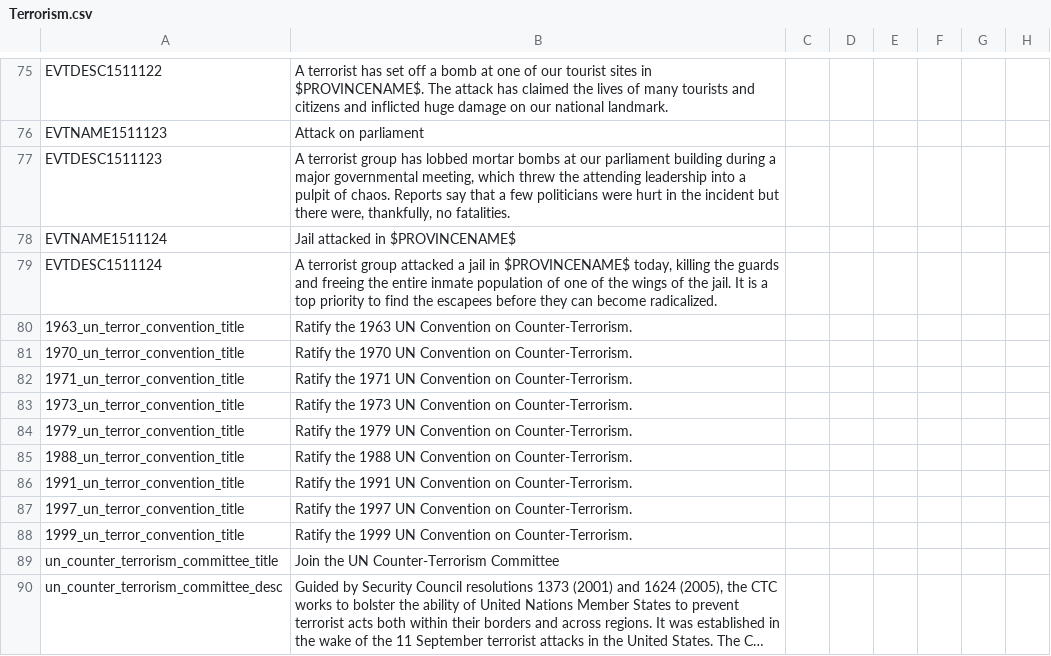
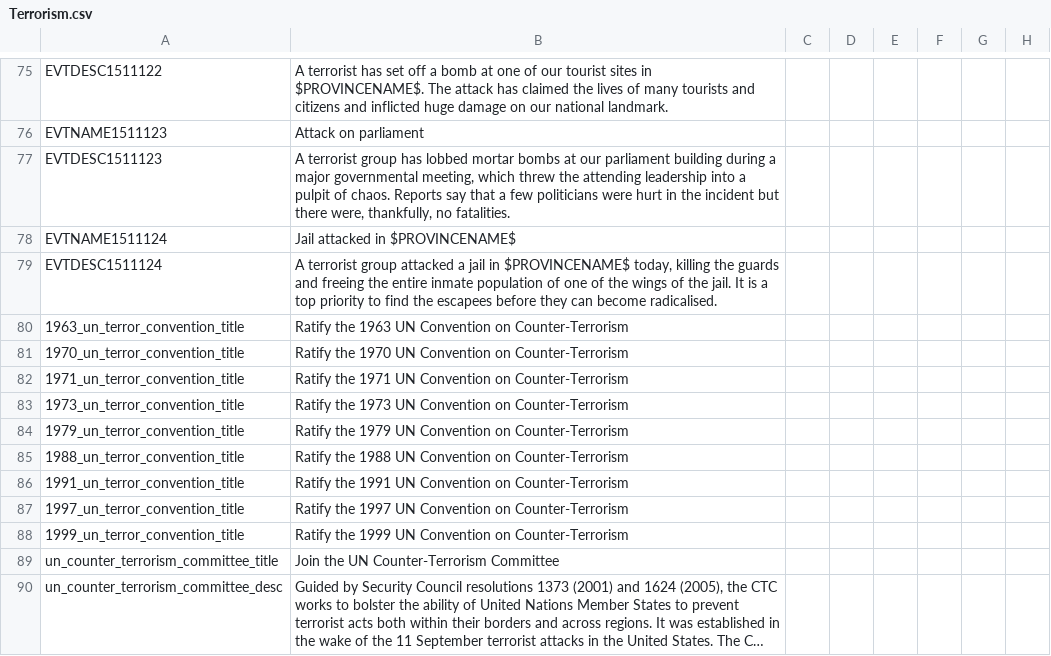
Before and after one commit to settintotrieste/Victoria-2-Cold-War-Enhancement-Mod-CWE, a CSV file: CWE/localisation/Terrorism.csv, drawn as a sheet; only a part is shown, gaps mark what is left out; long unchanged cells end in …; the diff names each change by its address in the sheet, - before the commit and + after, or states it on an @@ line.

```diff
--- a/CWE/localisation/Terrorism.csv
+++ b/CWE/localisation/Terrorism.csv
-B79: …can become radicalized.
+B79: …can become radicalised.
-B80: …Convention on Counter-Terrorism.
+B80: …Convention on Counter-Terrorism
-B81: …Convention on Counter-Terrorism.
+B81: …Convention on Counter-Terrorism
-B82: …Convention on Counter-Terrorism.
+B82: …Convention on Counter-Terrorism
-B83: …Convention on Counter-Terrorism.
+B83: …Convention on Counter-Terrorism
-B84: …Convention on Counter-Terrorism.
+B84: …Convention on Counter-Terrorism
-B85: …Convention on Counter-Terrorism.
+B85: …Convention on Counter-Terrorism
-B86: …Convention on Counter-Terrorism.
+B86: …Convention on Counter-Terrorism
-B87: …Convention on Counter-Terrorism.
+B87: …Convention on Counter-Terrorism
-B88: …Convention on Counter-Terrorism.
+B88: …Convention on Counter-Terrorism
```
Also changed, not shown: CWE/localisation/Essential Localisation 2.csv, CWE/localisation/Essential Localisation.csv, 4 other files.
